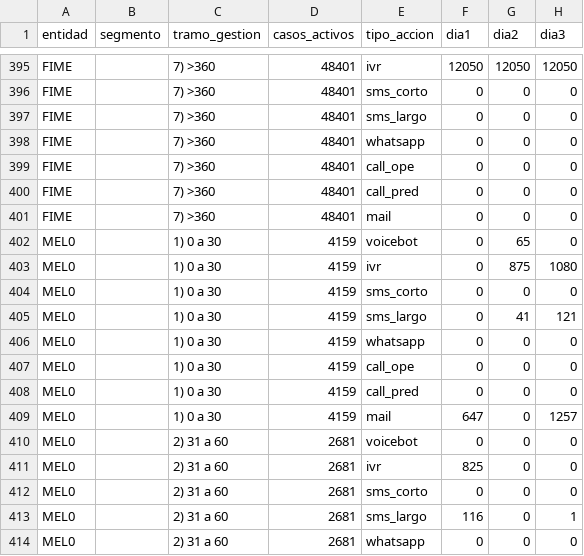
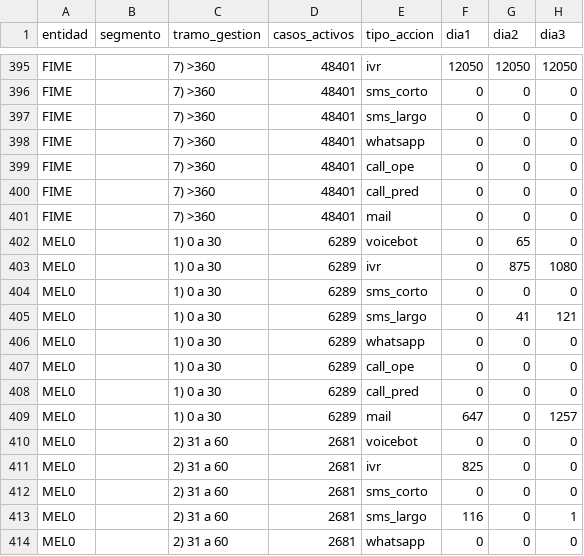
Before and after one commit to francysvirginia16/acciones_diarias, a CSV file: acciones_mensuales.csv, drawn as a sheet; only a part is shown, gaps mark what is left out; the diff covers the shown part only; the diff names each change by its address in the sheet, - before the commit and + after, or states it on an @@ line.

```diff
--- a/acciones_mensuales.csv
+++ b/acciones_mensuales.csv
-D402:D409 (casos_activos): 4159
+D402:D409 (casos_activos): 6289
```
Also changed, not shown: 16 edited cells elsewhere in this file.
